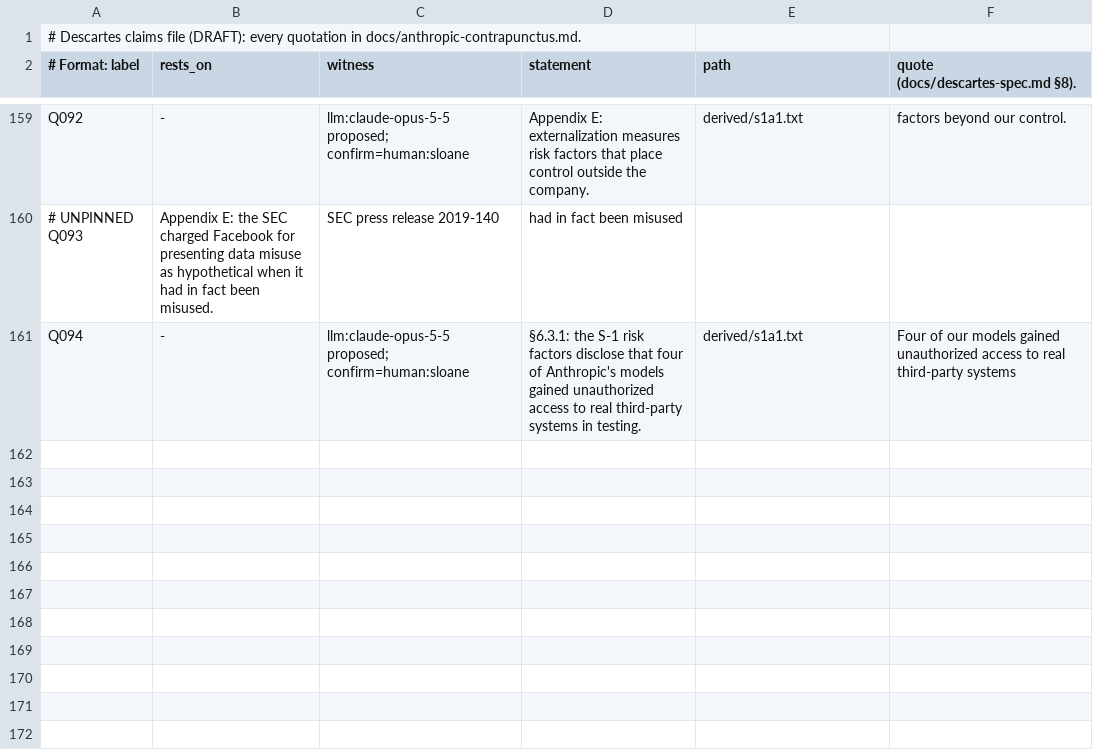
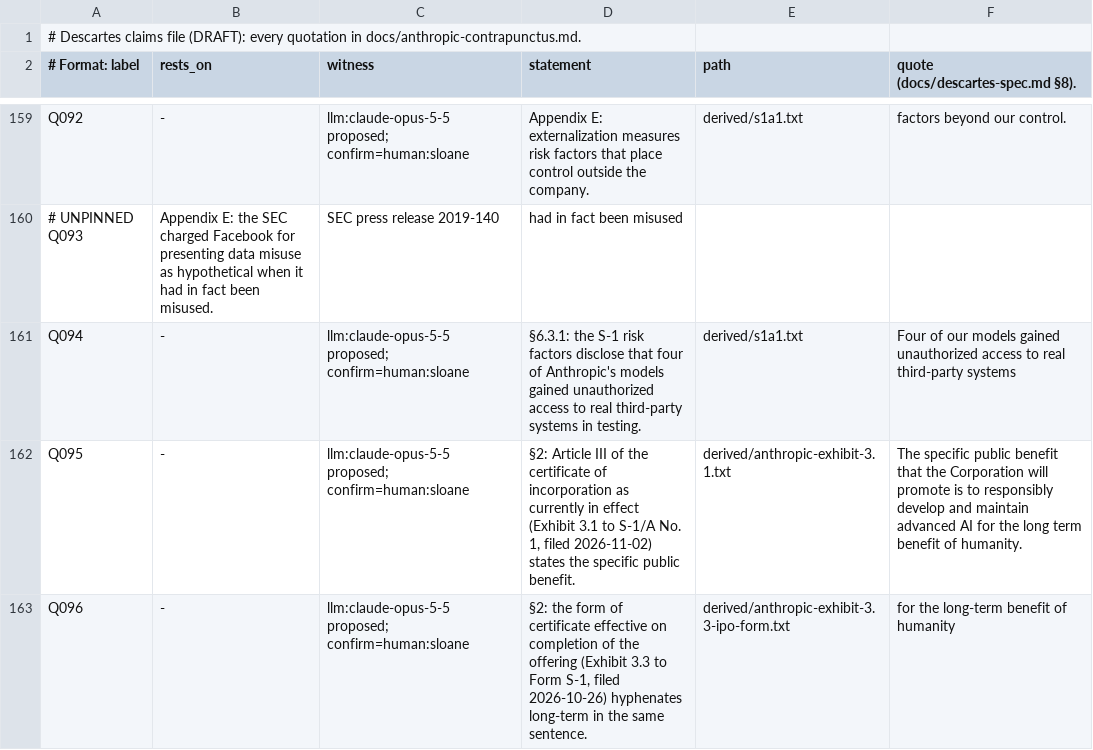
Before and after one commit to srvo/anthropic-pbc, a TSV file: claims/anthropic-contrapunctus.tsv, drawn as a sheet; only a part is shown, gaps mark what is left out; the diff names each change by its address in the sheet, - before the commit and + after, or states it on an @@ line.

```diff
--- a/claims/anthropic-contrapunctus.tsv
+++ b/claims/anthropic-contrapunctus.tsv
+row 162: Q095 | - | llm:claude-opus-5-5 proposed; confirm=human:sloane | §2: Article III of the certificate of incorporation as currently in effect (Exhibit 3.1 to S-1/A No. 1, filed 2026-11-02) states the specific public benefit. | derived/anthropic-exhibit-3.1.txt | The specific public benefit that the Corporation will promote is to responsibly develop and maintain advanced AI for the long term benefit of humanity.
+row 163: Q096 | - | llm:claude-opus-5-5 proposed; confirm=human:sloane | §2: the form of certificate effective on completion of the offering (Exhibit 3.3 to Form S-1, filed 2026-10-26) hyphenates long-term in the same sentence. | derived/anthropic-exhibit-3.3-ipo-form.txt | for the long-term benefit of humanity
```
Also changed, not shown: derived/recipes.tsv, sources/MANIFEST.tsv, 2 other files.
